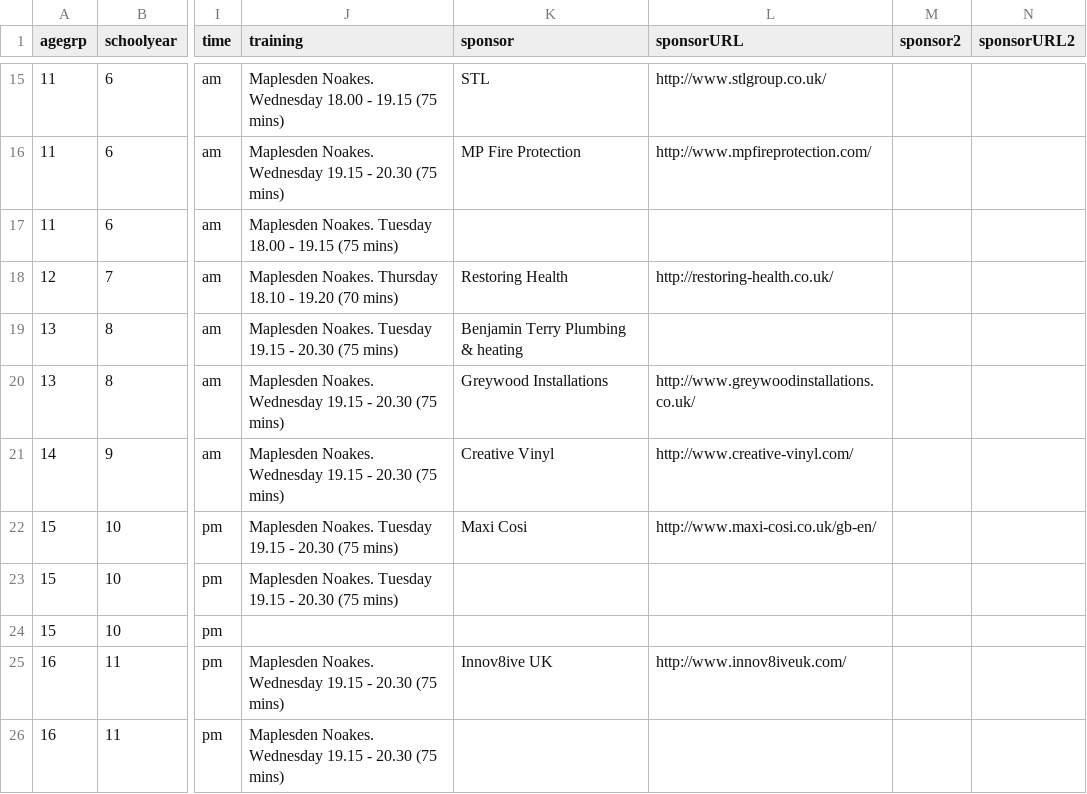
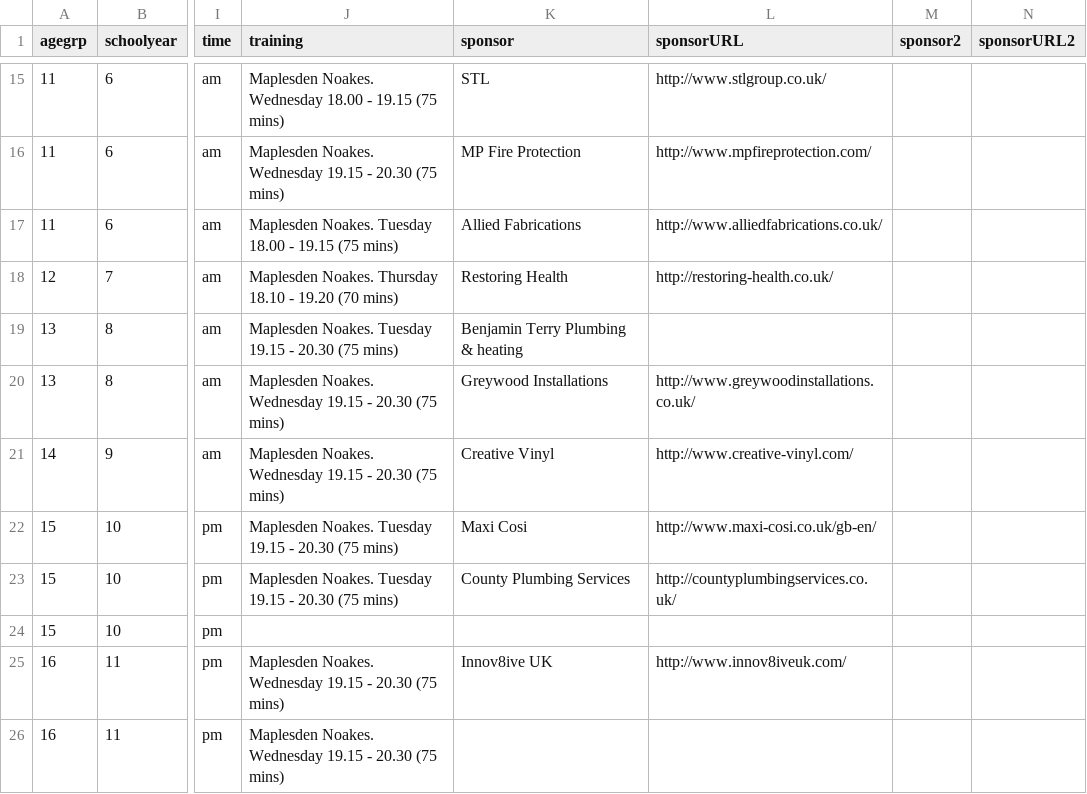
Before and after one commit to Pam-BYFC/BYFC.github.io, a CSV file: _data/teams.csv, drawn as a sheet; only a part is shown, gaps mark what is left out; the diff names each change by its address in the sheet, - before the commit and + after, or states it on an @@ line.

Commit message:
Added two sponsors

```diff
--- a/_data/teams.csv
+++ b/_data/teams.csv
-K17 (sponsor): (empty)
+K17 (sponsor): Allied Fabrications
-L17 (sponsorURL): (empty)
+L17 (sponsorURL): http://www.alliedfabrications.co.uk/
-K23 (sponsor): (empty)
+K23 (sponsor): County Plumbing Services
-L23 (sponsorURL): (empty)
+L23 (sponsorURL): http://countyplumbingservices.co.uk/
```
